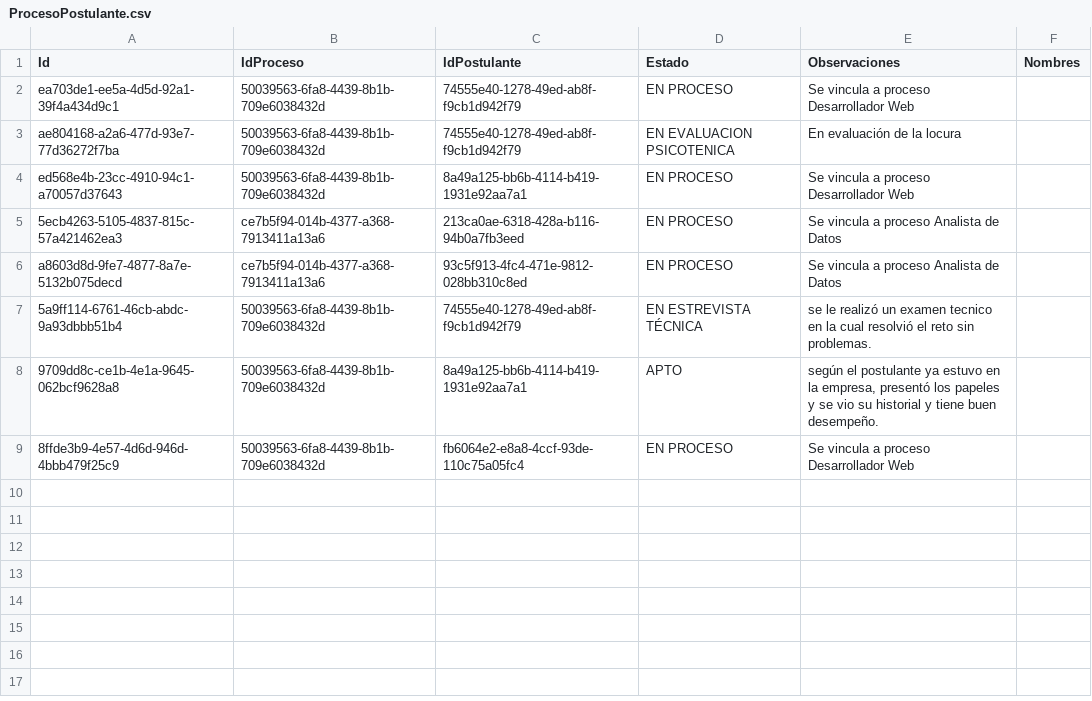
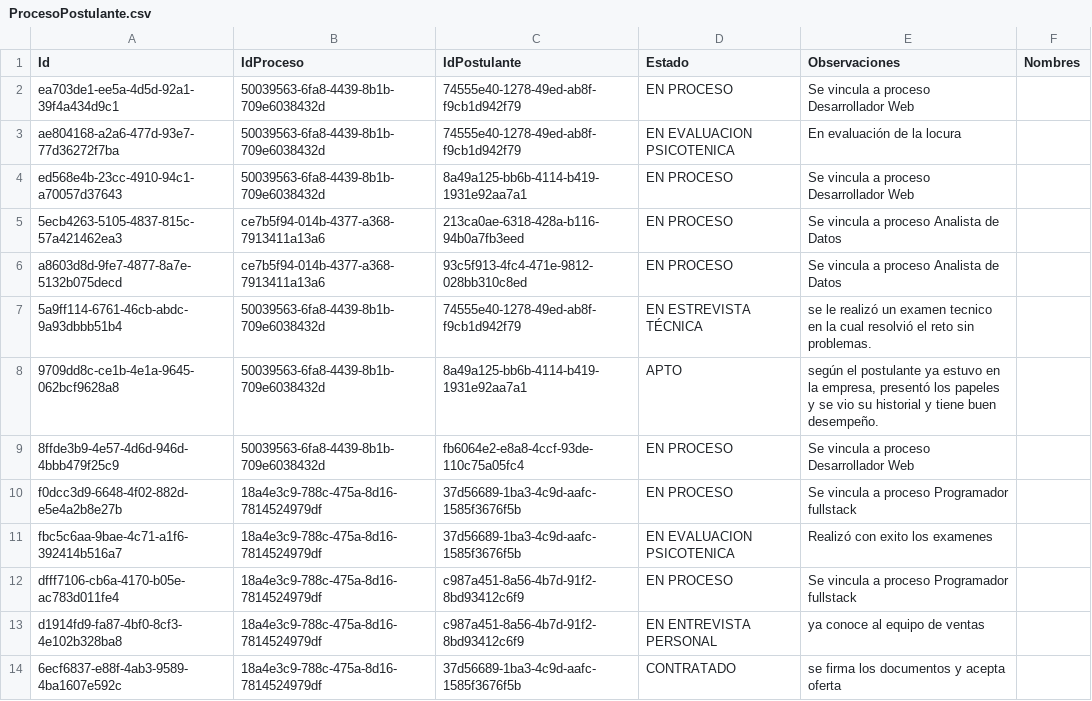
Before and after one commit to HugoRoca/UPN_ESDAT_Final, a CSV file: UPN_ESDAT_FINAL/Files/CSV/ProcesoPostulante.csv, drawn as a sheet; the diff names each change by its address in the sheet, - before the commit and + after, or states it on an @@ line.

```diff
--- a/UPN_ESDAT_FINAL/Files/CSV/ProcesoPostulante.csv
+++ b/UPN_ESDAT_FINAL/Files/CSV/ProcesoPostulante.csv
+row 10: f0dcc3d9-6648-4f02-882d-e5e4a2b8e27b | 18a4e3c9-788c-475a-8d16-7814524979df | 37d56689-1ba3-4c9d-aafc-1585f3676f5b | EN PROCESO | Se vincula a proceso Programador fullstack
+row 11: fbc5c6aa-9bae-4c71-a1f6-392414b516a7 | 18a4e3c9-788c-475a-8d16-7814524979df | 37d56689-1ba3-4c9d-aafc-1585f3676f5b | EN EVALUACION PSICOTENICA | Realizó con exito los examenes
+row 12: dfff7106-cb6a-4170-b05e-ac783d011fe4 | 18a4e3c9-788c-475a-8d16-7814524979df | c987a451-8a56-4b7d-91f2-8bd93412c6f9 | EN PROCESO | Se vincula a proceso Programador fullstack
+row 13: d1914fd9-fa87-4bf0-8cf3-4e102b328ba8 | 18a4e3c9-788c-475a-8d16-7814524979df | c987a451-8a56-4b7d-91f2-8bd93412c6f9 | EN ENTREVISTA PERSONAL | ya conoce al equipo de ventas
+row 14: 6ecf6837-e88f-4ab3-9589-4ba1607e592c | 18a4e3c9-788c-475a-8d16-7814524979df | 37d56689-1ba3-4c9d-aafc-1585f3676f5b | CONTRATADO | se firma los documentos y acepta oferta
```
Also changed, not shown: UPN_ESDAT_FINAL/Files/CSV/Postulante.csv, UPN_ESDAT_FINAL/Files/CSV/Proceso.csv, 36 other files.
